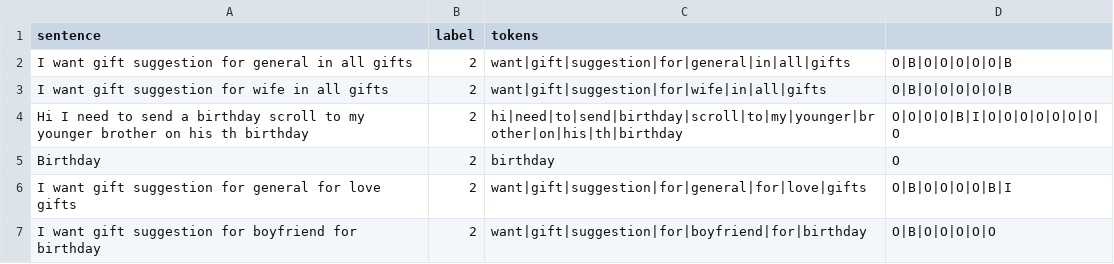
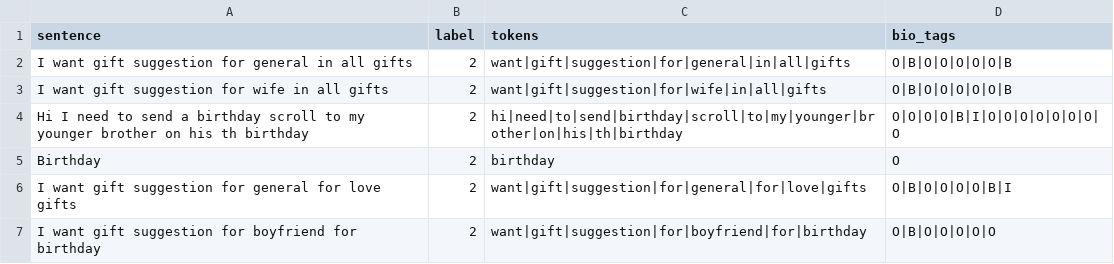
Before and after one commit to GeetanshVirtuos/vurve_chatbot, a CSV file: EntityExtraction/label_token_data_with_BIO_tags.csv, drawn as a sheet; only a part is shown.

Commit message:
added bio tags

```diff
--- a/EntityExtraction/label_token_data_with_BIO_tags.csv
+++ b/EntityExtraction/label_token_data_with_BIO_tags.csv
@@ -1,2 +1,2 @@
-"sentence","label","tokens"
+"sentence","label","tokens", "bio_tags"
 "I want gift suggestion for general in all gifts",2,"want|gift|suggestion|for|general|in|all|gifts","O|B|O|O|O|O|O|B"
```
